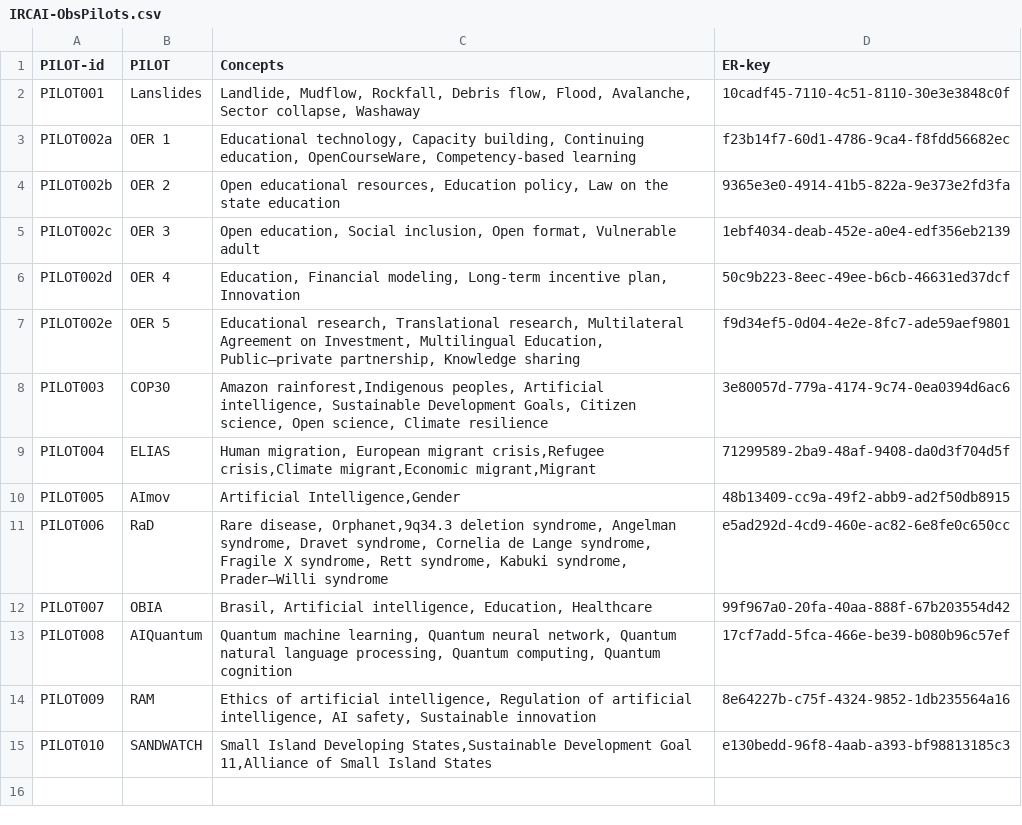
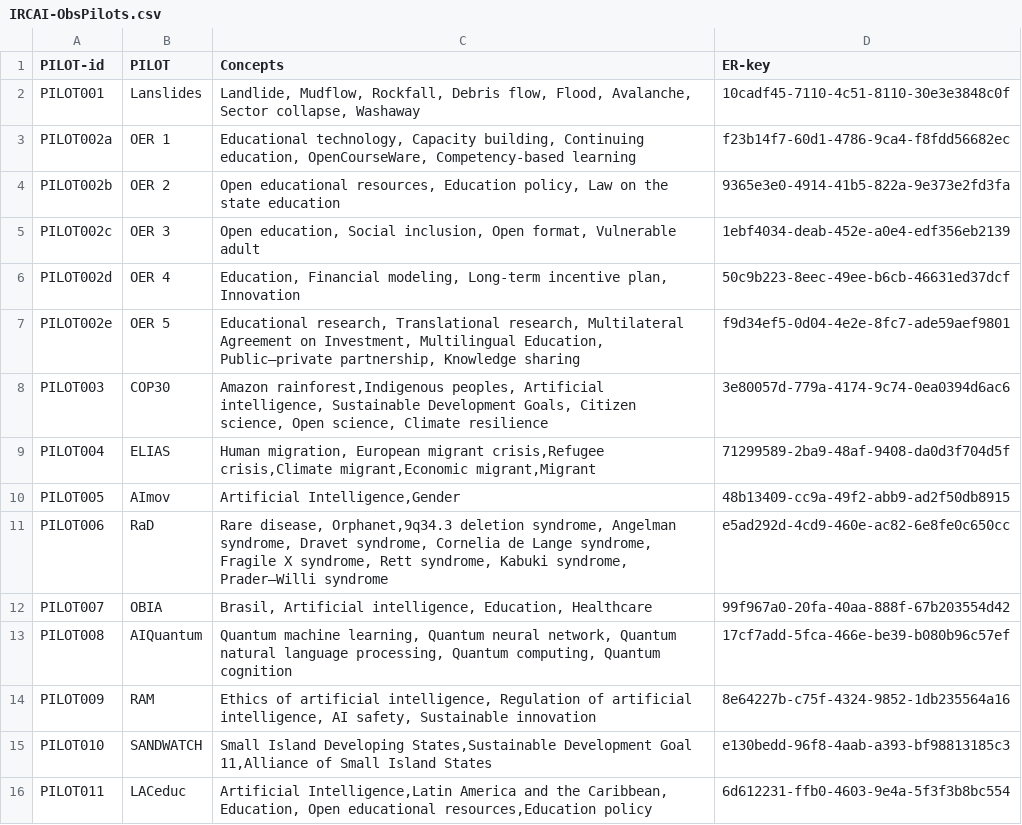
Before and after one commit to IRCAI-SDGobservatory/data, a CSV file: IRCAI-ObsPilots.csv, drawn as a sheet; the diff names each change by its address in the sheet, - before the commit and + after, or states it on an @@ line.

Commit message:
Update IRCAI-ObsPilots.csv

```diff
--- a/IRCAI-ObsPilots.csv
+++ b/IRCAI-ObsPilots.csv
+row 16: PILOT011 | LACeduc | Artificial Intelligence,Latin America and the Caribbean, Education, Open educational resources,Education policy | 6d612231-ffb0-4603-9e4a-5f3f3b8bc554
```
